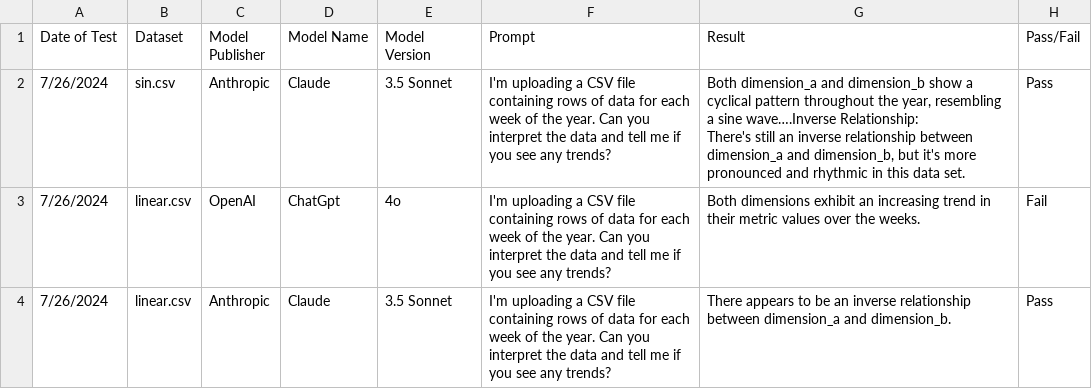
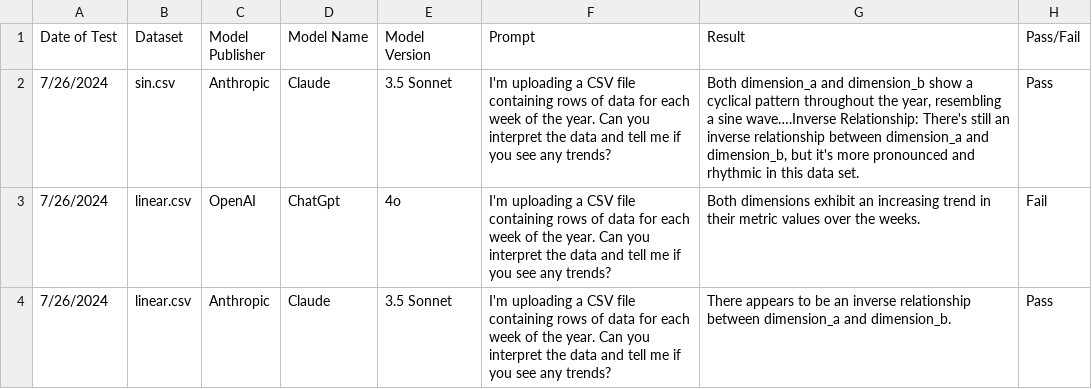
Before and after one commit to adamribaudo-velir/gen-ai-data-analysis, a CSV file: Model Comparison.csv, drawn as a sheet.

Commit message:
formattinog

```diff
--- a/Model Comparison.csv
+++ b/Model Comparison.csv
@@ -1,5 +1,3 @@
 Date of Test	Dataset	Model Publisher	Model Name	Model Version	Prompt	Result	Pass/Fail
-7/26/2024	sin.csv	Anthropic	Claude	3.5 Sonnet	I'm uploading a CSV file containing rows of data for each week of the year. Can you interpret the data and tell me if you see any trends?	"Both dimension_a and dimension_b show a cyclical pattern throughout the year, resembling a sine wave….Inverse Relationship:
-
-There's still an inverse relationship between dimension_a and dimension_b, but it's more pronounced and rhythmic in this data set."	Pass
+7/26/2024	sin.csv	Anthropic	Claude	3.5 Sonnet	I'm uploading a CSV file containing rows of data for each week of the year. Can you interpret the data and tell me if you see any trends?	"Both dimension_a and dimension_b show a cyclical pattern throughout the year, resembling a sine wave….Inverse Relationship: There's still an inverse relationship between dimension_a and dimension_b, but it's more pronounced and rhythmic in this data set."	Pass
 7/26/2024	linear.csv	OpenAI	ChatGpt	4o	I'm uploading a CSV file containing rows of data for each week of the year. Can you interpret the data and tell me if you see any trends?	Both dimensions exhibit an increasing trend in their metric values over the weeks.	Fail
```
